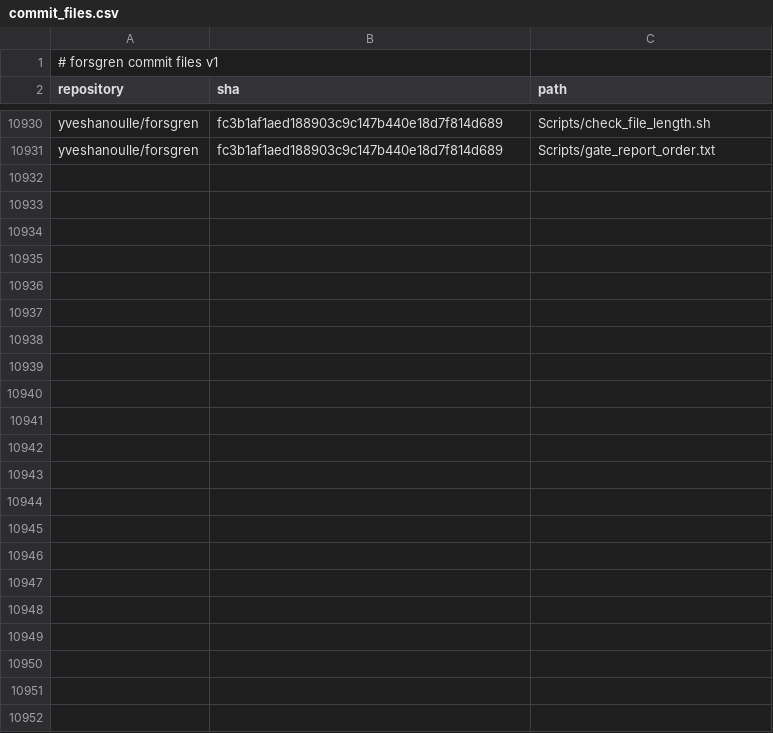
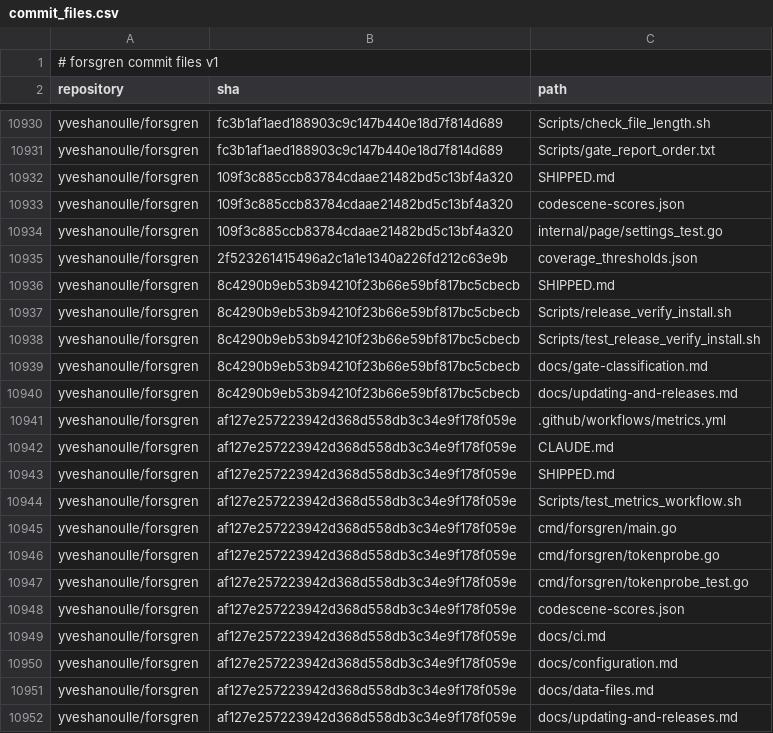
Before and after one commit to yveshanoulle/forsgren-metrics, a CSV file: data/commit_files.csv, drawn as a sheet; only a part is shown, gaps mark what is left out; the diff names each change by its address in the sheet, - before the commit and + after, or states it on an @@ line.

```diff
--- a/data/commit_files.csv
+++ b/data/commit_files.csv
+row 10932: yveshanoulle/forsgren | 109f3c885ccb83784cdaae21482bd5c13bf4a320 | SHIPPED.md
+row 10933: yveshanoulle/forsgren | 109f3c885ccb83784cdaae21482bd5c13bf4a320 | codescene-scores.json
+row 10934: yveshanoulle/forsgren | 109f3c885ccb83784cdaae21482bd5c13bf4a320 | internal/page/settings_test.go
+row 10935: yveshanoulle/forsgren | 2f523261415496a2c1a1e1340a226fd212c63e9b | coverage_thresholds.json
+row 10936: yveshanoulle/forsgren | 8c4290b9eb53b94210f23b66e59bf817bc5cbecb | SHIPPED.md
+row 10937: yveshanoulle/forsgren | 8c4290b9eb53b94210f23b66e59bf817bc5cbecb | Scripts/release_verify_install.sh
+row 10938: yveshanoulle/forsgren | 8c4290b9eb53b94210f23b66e59bf817bc5cbecb | Scripts/test_release_verify_install.sh
+row 10939: yveshanoulle/forsgren | 8c4290b9eb53b94210f23b66e59bf817bc5cbecb | docs/gate-classification.md
+row 10940: yveshanoulle/forsgren | 8c4290b9eb53b94210f23b66e59bf817bc5cbecb | docs/updating-and-releases.md
+row 10941: yveshanoulle/forsgren | af127e257223942d368d558db3c34e9f178f059e | .github/workflows/metrics.yml
+row 10942: yveshanoulle/forsgren | af127e257223942d368d558db3c34e9f178f059e | CLAUDE.md
+row 10943: yveshanoulle/forsgren | af127e257223942d368d558db3c34e9f178f059e | SHIPPED.md
+row 10944: yveshanoulle/forsgren | af127e257223942d368d558db3c34e9f178f059e | Scripts/test_metrics_workflow.sh
+row 10945: yveshanoulle/forsgren | af127e257223942d368d558db3c34e9f178f059e | cmd/forsgren/main.go
+row 10946: yveshanoulle/forsgren | af127e257223942d368d558db3c34e9f178f059e | cmd/forsgren/tokenprobe.go
+row 10947: yveshanoulle/forsgren | af127e257223942d368d558db3c34e9f178f059e | cmd/forsgren/tokenprobe_test.go
+row 10948: yveshanoulle/forsgren | af127e257223942d368d558db3c34e9f178f059e | codescene-scores.json
+row 10949: yveshanoulle/forsgren | af127e257223942d368d558db3c34e9f178f059e | docs/ci.md
+row 10950: yveshanoulle/forsgren | af127e257223942d368d558db3c34e9f178f059e | docs/configuration.md
+row 10951: yveshanoulle/forsgren | af127e257223942d368d558db3c34e9f178f059e | docs/data-files.md
+row 10952: yveshanoulle/forsgren | af127e257223942d368d558db3c34e9f178f059e | docs/updating-and-releases.md
```
Also changed, not shown: data/commits.csv, data/deployments.csv, 6 other files.
